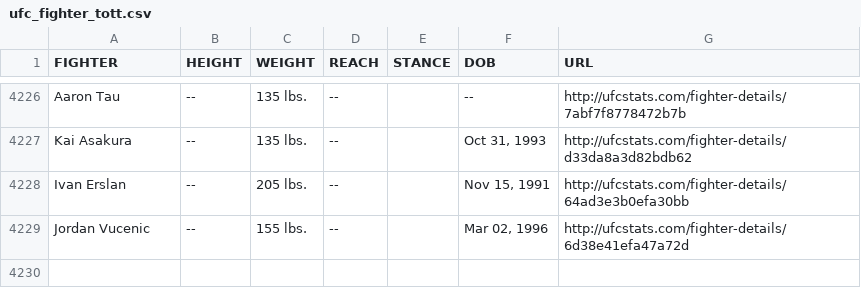
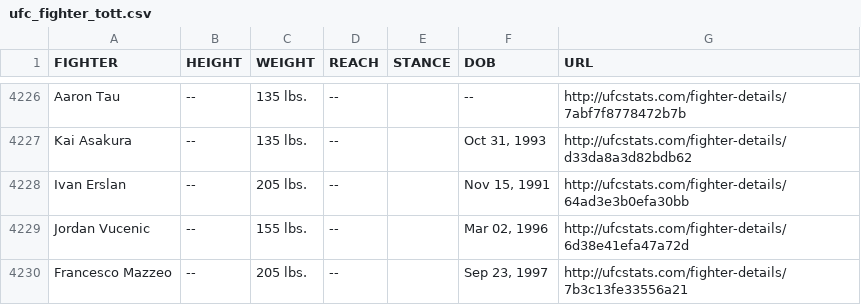
Before and after one commit to Greco1899/scrape_ufc_stats, a CSV file: ufc_fighter_tott.csv, drawn as a sheet; only a part is shown, gaps mark what is left out.

Commit message:
2024-07-27 data refresh

```diff
--- a/ufc_fighter_tott.csv
+++ b/ufc_fighter_tott.csv
@@ -4229 +4229,2 @@ Ivan Erslan,--,205 lbs.,--,,"Nov 15, 1991",http://ufcstats.com/fighter-details/6
 Jordan Vucenic,--,155 lbs.,--,,"Mar 02, 1996",http://ufcstats.com/fighter-details/6d38e41efa47a72d
+Francesco Mazzeo,--,205 lbs.,--,,"Sep 23, 1997",http://ufcstats.com/fighter-details/7b3c13fe33556a21
```
Also changed, not shown: ufc_fighter_details.csv.
